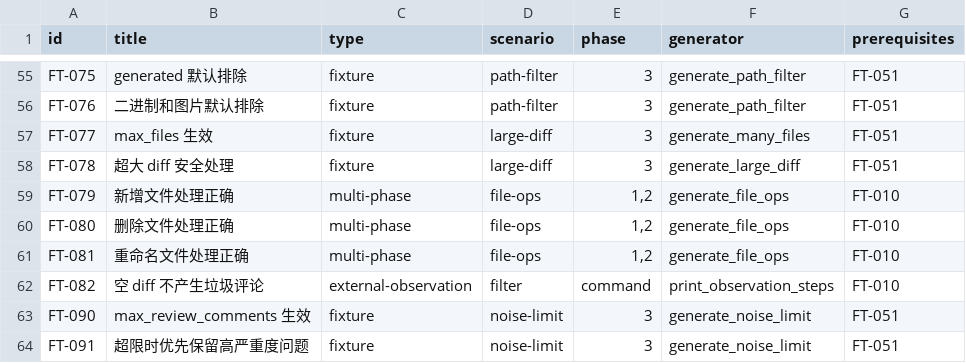
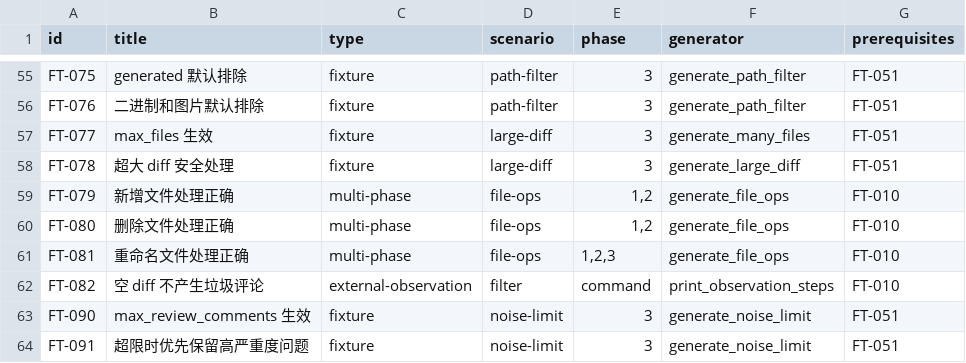
Before and after one commit to CodesSentinels/ai-reviewer-test, a TSV file: functional-tests/ai-reviewer-fixtures/case-map.tsv, drawn as a sheet; only a part is shown, gaps mark what is left out; the diff names each change by its address in the sheet, - before the commit and + after, or states it on an @@ line.

Commit message:
feat: Phase 2 夹具（增量审查、跨文件签名变化、文件增删改名、仅格式化改动）

```diff
--- a/functional-tests/ai-reviewer-fixtures/case-map.tsv
+++ b/functional-tests/ai-reviewer-fixtures/case-map.tsv
-E61 (phase): 1,2
+E61 (phase): 1,2,3
```
Also changed, not shown: 3 other files.
